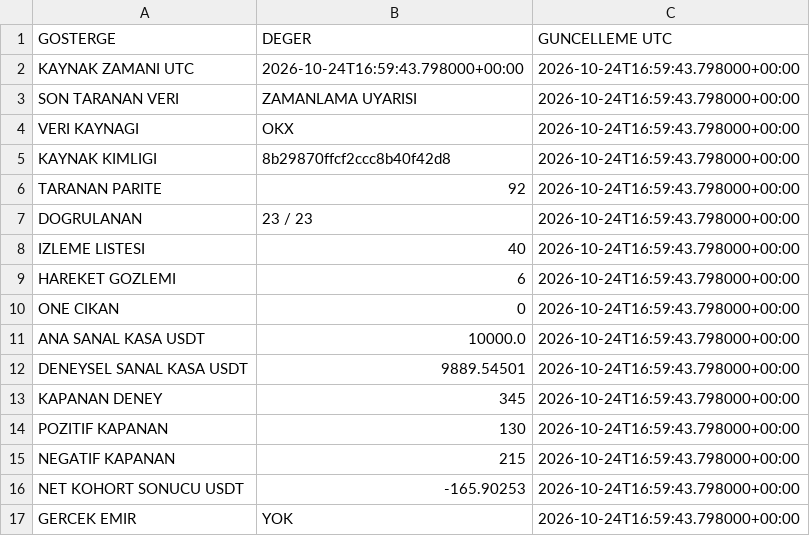
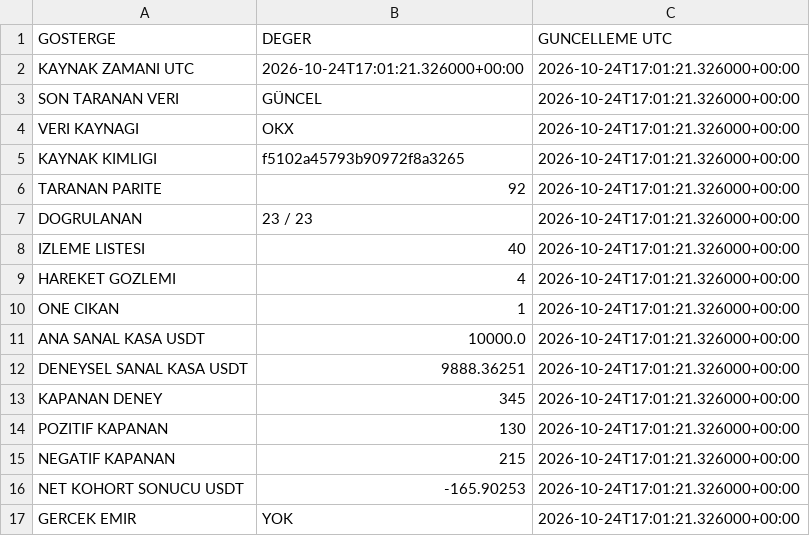
Before and after one commit to onurqlp/coin-live-pro, a CSV file: web/data/uzayx-guncel.csv, drawn as a sheet.

```diff
--- a/web/data/uzayx-guncel.csv
+++ b/web/data/uzayx-guncel.csv
@@ -1,17 +1,17 @@
 GOSTERGE,DEGER,GUNCELLEME UTC
-KAYNAK ZAMANI UTC,2026-10-24T16:59:43.798000+00:00,2026-10-24T16:59:43.798000+00:00
-SON TARANAN VERI,ZAMANLAMA UYARISI,2026-10-24T16:59:43.798000+00:00
-VERI KAYNAGI,OKX,2026-10-24T16:59:43.798000+00:00
-KAYNAK KIMLIGI,8b29870ffcf2ccc8b40f42d8,2026-10-24T16:59:43.798000+00:00
-TARANAN PARITE,92,2026-10-24T16:59:43.798000+00:00
-DOGRULANAN,23 / 23,2026-10-24T16:59:43.798000+00:00
-IZLEME LISTESI,40,2026-10-24T16:59:43.798000+00:00
-HAREKET GOZLEMI,6,2026-10-24T16:59:43.798000+00:00
-ONE CIKAN,0,2026-10-24T16:59:43.798000+00:00
-ANA SANAL KASA USDT,10000.0,2026-10-24T16:59:43.798000+00:00
-DENEYSEL SANAL KASA USDT,9889.54501,2026-10-24T16:59:43.798000+00:00
-KAPANAN DENEY,345,2026-10-24T16:59:43.798000+00:00
-POZITIF KAPANAN,130,2026-10-24T16:59:43.798000+00:00
-NEGATIF KAPANAN,215,2026-10-24T16:59:43.798000+00:00
-NET KOHORT SONUCU USDT,-165.90253,2026-10-24T16:59:43.798000+00:00
-GERCEK EMIR,YOK,2026-10-24T16:59:43.798000+00:00
+KAYNAK ZAMANI UTC,2026-10-24T17:01:21.326000+00:00,2026-10-24T17:01:21.326000+00:00
+SON TARANAN VERI,GÜNCEL,2026-10-24T17:01:21.326000+00:00
+VERI KAYNAGI,OKX,2026-10-24T17:01:21.326000+00:00
+KAYNAK KIMLIGI,f5102a45793b90972f8a3265,2026-10-24T17:01:21.326000+00:00
+TARANAN PARITE,92,2026-10-24T17:01:21.326000+00:00
+DOGRULANAN,23 / 23,2026-10-24T17:01:21.326000+00:00
+IZLEME LISTESI,40,2026-10-24T17:01:21.326000+00:00
+HAREKET GOZLEMI,4,2026-10-24T17:01:21.326000+00:00
+ONE CIKAN,1,2026-10-24T17:01:21.326000+00:00
+ANA SANAL KASA USDT,10000.0,2026-10-24T17:01:21.326000+00:00
+DENEYSEL SANAL KASA USDT,9888.36251,2026-10-24T17:01:21.326000+00:00
+KAPANAN DENEY,345,2026-10-24T17:01:21.326000+00:00
+POZITIF KAPANAN,130,2026-10-24T17:01:21.326000+00:00
+NEGATIF KAPANAN,215,2026-10-24T17:01:21.326000+00:00
+NET KOHORT SONUCU USDT,-165.90253,2026-10-24T17:01:21.326000+00:00
+GERCEK EMIR,YOK,2026-10-24T17:01:21.326000+00:00
```
Also changed, not shown: 46 other files.
